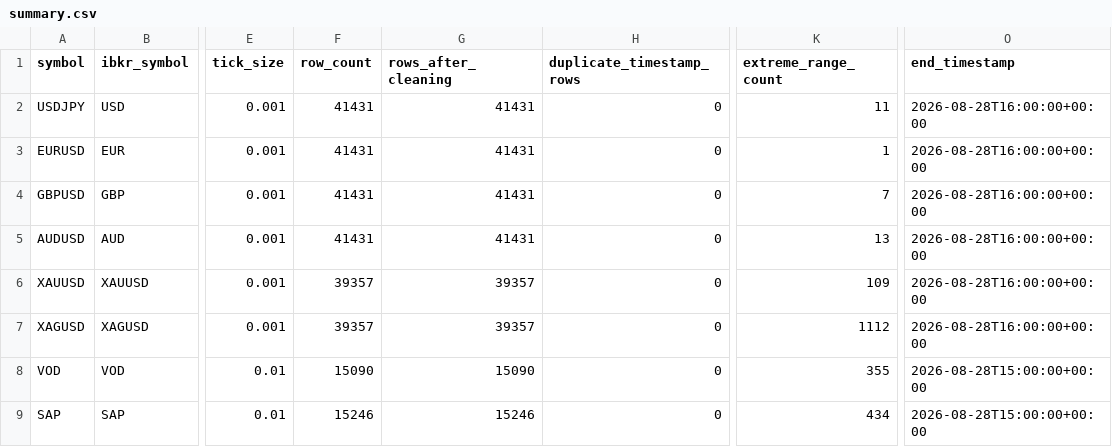
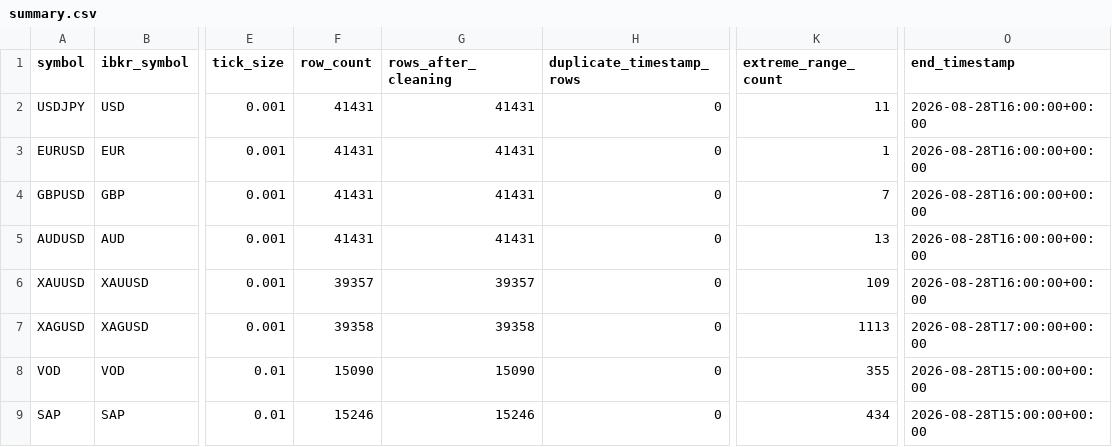
Before and after one commit to Milanpeter-77/Systematic-Trading-Pipeline, a CSV file: results/data_quality/summary.csv, drawn as a sheet; only a part is shown, gaps mark what is left out; the diff names each change by its address in the sheet, - before the commit and + after, or states it on an @@ line.

Commit message:
Automated results sync 2026-08-28 19:00:47 CEST

```diff
--- a/results/data_quality/summary.csv
+++ b/results/data_quality/summary.csv
-F7 (row_count): 39357
+F7 (row_count): 39358
-G7 (rows_after_cleaning): 39357
+G7 (rows_after_cleaning): 39358
-K7 (extreme_range_count): 1112
+K7 (extreme_range_count): 1113
-O7 (end_timestamp): 2026-08-28T16:00:00+00:00
+O7 (end_timestamp): 2026-08-28T17:00:00+00:00
```
Also changed, not shown: 2 other files.
